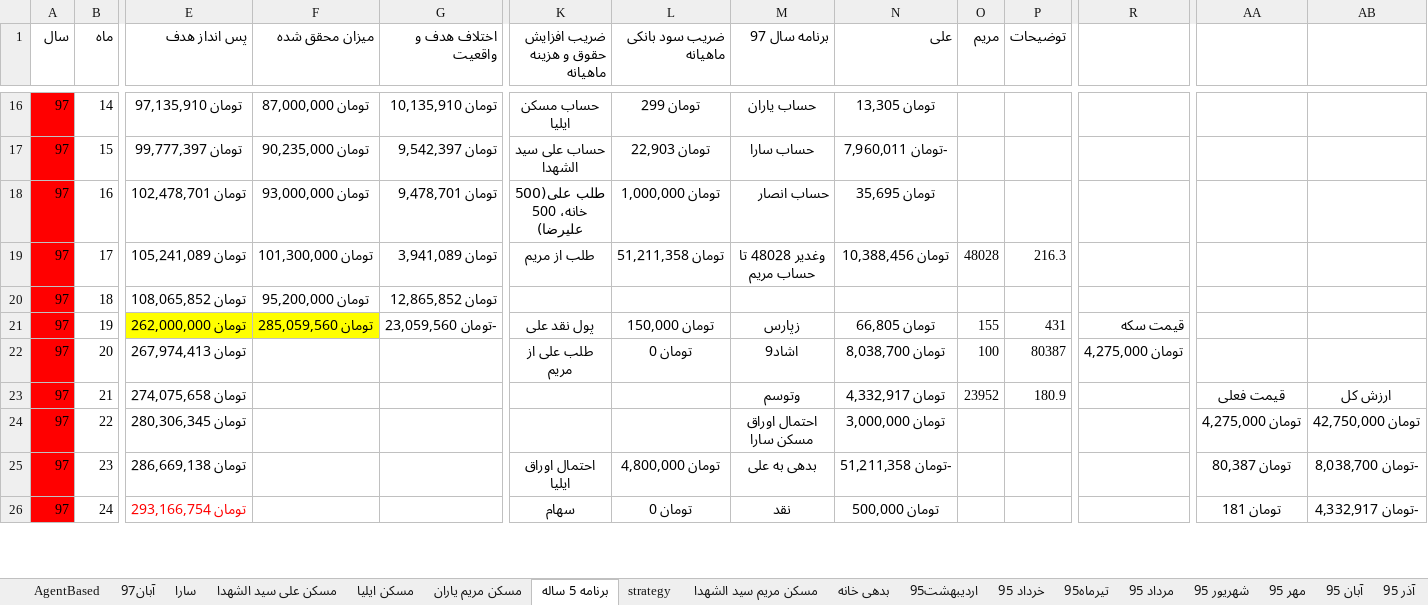
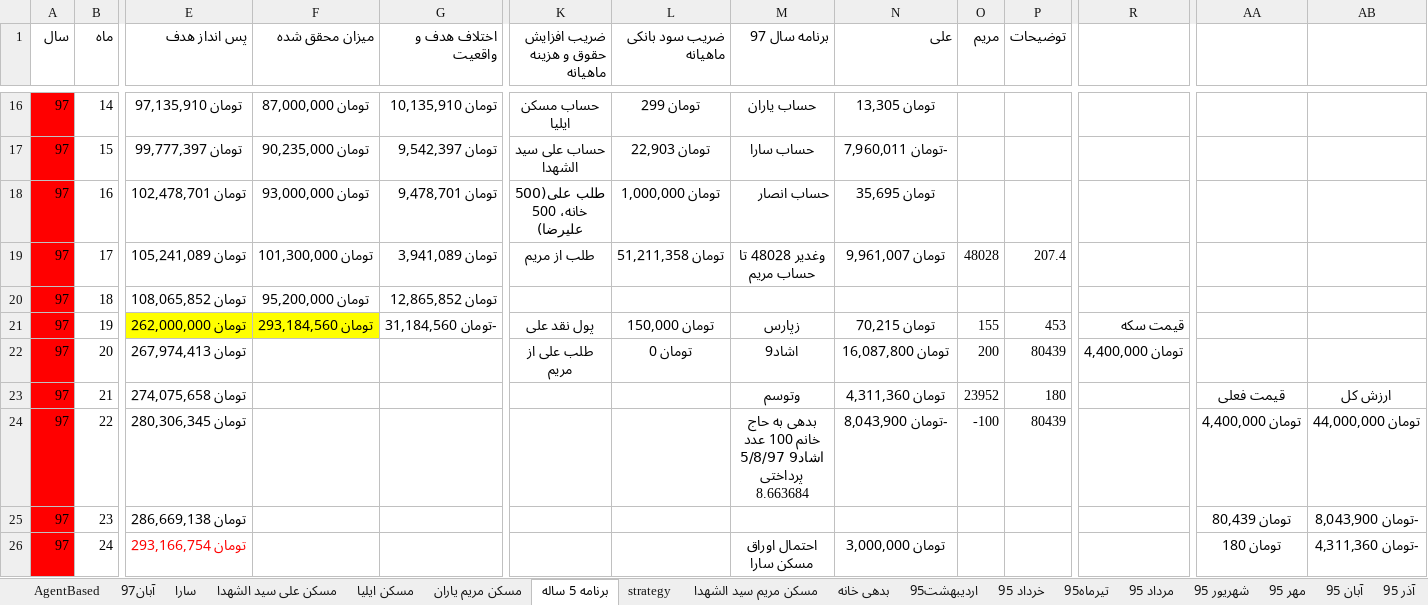
Before and after one commit to ali61n60/AudioDemo, an Excel workbook: AudioDemo/finance/finance.xlsx, sheet برنامه 5 ساله, drawn as a sheet; only a part is shown, gaps mark what is left out; values as stored, in another font and other column widths than the file's, no borders; conditional formats not drawn; the diff covers the shown part only; the diff names each change by its address in the sheet, - before the commit and + after, or states it on an @@ line.

```diff
--- a/AudioDemo/finance/finance.xlsx (sheet برنامه 5 ساله)
+++ b/AudioDemo/finance/finance.xlsx (sheet برنامه 5 ساله)
-N19 (علی): تومان 10,388,456
+N19 (علی): تومان 9,961,007
-P19 (توضیحات): 216.3
+P19 (توضیحات): 207.4
-F21 (میزان محقق شده): تومان 285,059,560
+F21 (میزان محقق شده): تومان 293,184,560
-G21 (اختلاف هدف و واقعیت): -تومان 23,059,560
+G21 (اختلاف هدف و واقعیت): -تومان 31,184,560
-N21 (علی): تومان 66,805
+N21 (علی): تومان 70,215
-P21 (توضیحات): 431
+P21 (توضیحات): 453
-N22 (علی): تومان 8,038,700
+N22 (علی): تومان 16,087,800
-O22 (مریم): 100
+O22 (مریم): 200
-P22 (توضیحات): 80387
+P22 (توضیحات): 80439
-R22: تومان 4,275,000
+R22: تومان 4,400,000
-N23 (علی): تومان 4,332,917
+N23 (علی): تومان 4,311,360
-P23 (توضیحات): 180.9
+P23 (توضیحات): 180
-M24 (برنامه سال 97): احتمال اوراق مسکن سارا
+M24 (برنامه سال 97): بدهی به حاج خانم 100 عدد اشاد9 5/8/97 پرداختی 8.663684
-N24 (علی): تومان 3,000,000
+N24 (علی): -تومان 8,043,900
-O24 (مریم): (empty)
+O24 (مریم): -100
-P24 (توضیحات): (empty)
+P24 (توضیحات): 80439
-AA24: تومان 4,275,000
+AA24: تومان 4,400,000
-AB24: تومان 42,750,000
+AB24: تومان 44,000,000
-K25 (ضریب افزایش حقوق و هزینه ماهیانه): احتمال اوراق ایلیا
+K25 (ضریب افزایش حقوق و هزینه ماهیانه): (empty)
-L25 (ضریب سود بانکی ماهیانه): تومان 4,800,000
+L25 (ضریب سود بانکی ماهیانه): (empty)
-M25 (برنامه سال 97): بدهی به علی
+M25 (برنامه سال 97): (empty)
-N25 (علی): -تومان 51,211,358
+N25 (علی): (empty)
-AA25: تومان 80,387
+AA25: تومان 80,439
-AB25: -تومان 8,038,700
+AB25: -تومان 8,043,900
-K26 (ضریب افزایش حقوق و هزینه ماهیانه): سهام
+K26 (ضریب افزایش حقوق و هزینه ماهیانه): (empty)
-L26 (ضریب سود بانکی ماهیانه): تومان 0
+L26 (ضریب سود بانکی ماهیانه): (empty)
-M26 (برنامه سال 97): نقد
+M26 (برنامه سال 97): احتمال اوراق مسکن سارا
-N26 (علی): تومان 500,000
+N26 (علی): تومان 3,000,000
-AA26: تومان 181
+AA26: تومان 180
-AB26: -تومان 4,332,917
+AB26: -تومان 4,311,360
```
Also changed, not shown: 3 added rows, 1 removed row, 1 moved row, 207 edited cells and cell formats elsewhere in this sheet, sheet اوراق بدون ریسک, sheet سکه, formulas that keep their value.
